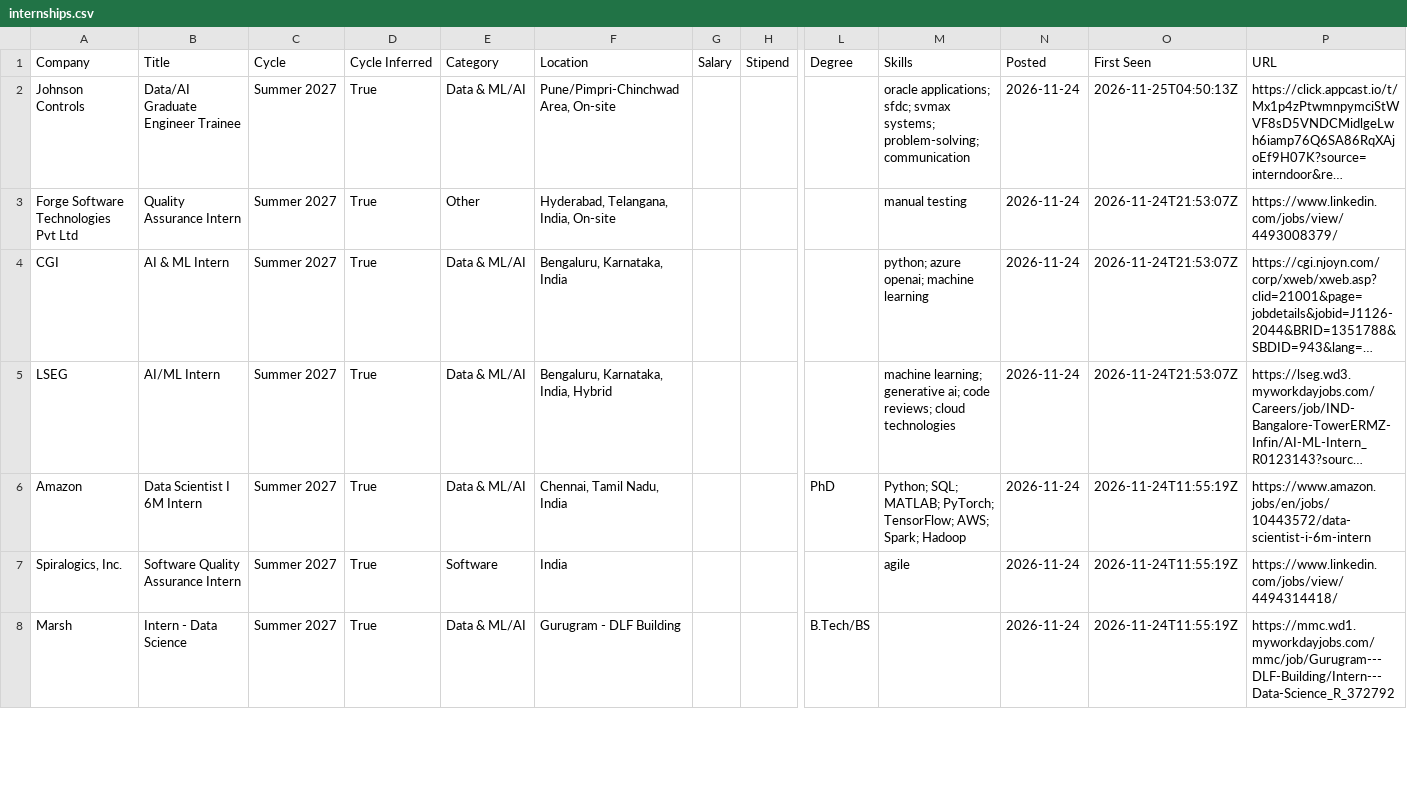
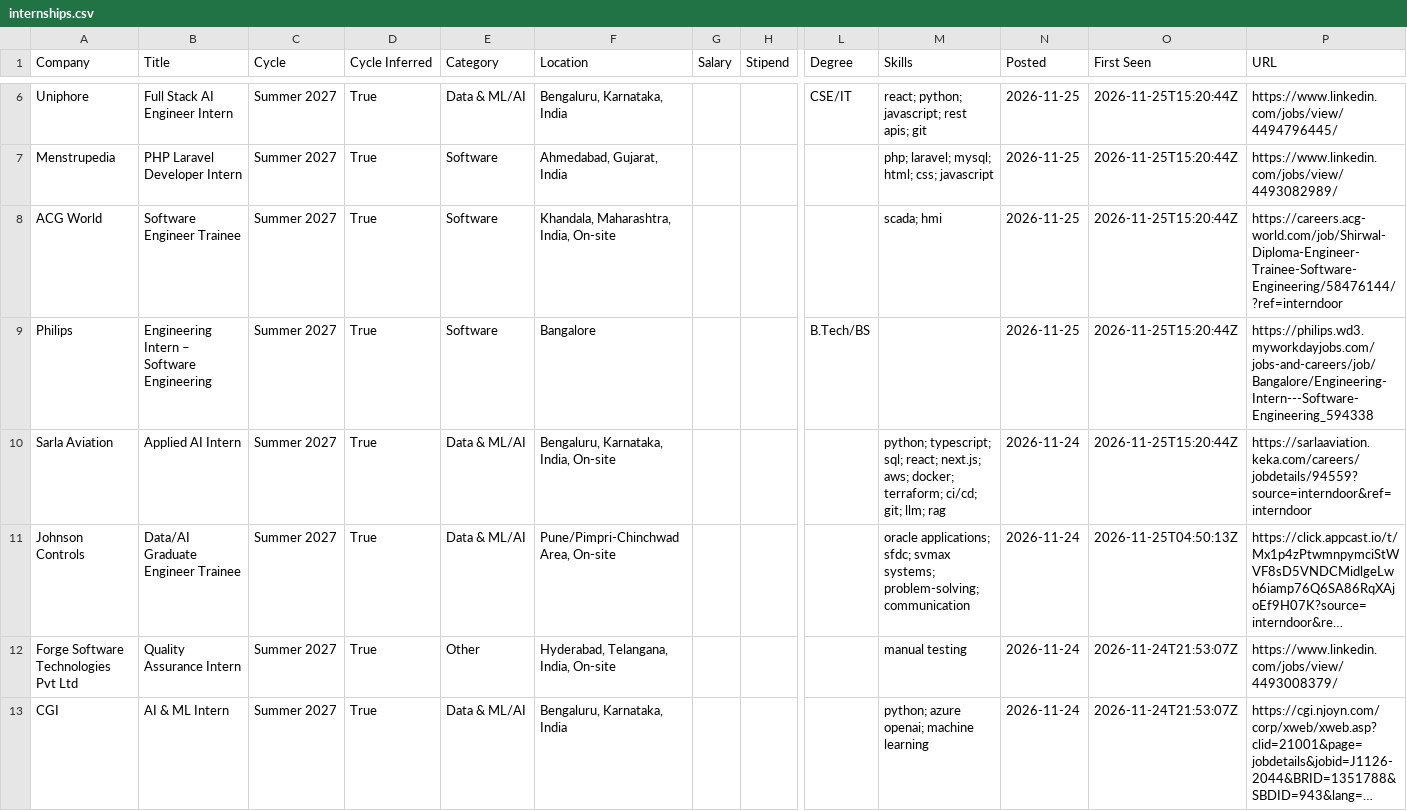
Before and after one commit to lcs2024016-arch/intern-work, a CSV file: data/internships.csv, drawn as a sheet; only a part is shown, gaps mark what is left out; the shorter side is filled out with more unchanged rows; long unchanged cells end in …; rows hold the shown columns only; the diff covers the shown part only; the diff names each change by its address in the sheet, - before the commit and + after, or states it on an @@ line.

Commit message:
chore: update internships (2026-11-25 15:20 UTC)

```diff
--- a/data/internships.csv
+++ b/data/internships.csv
+row 6: Uniphore | Full Stack AI Engineer Intern | Summer 2027 | True | Data & ML/AI | Bengaluru, Karnataka, India |  |  | CSE/IT | react; python; javascript; rest apis; git | 2026-11-25 | 2026-11-25T15:20:44Z | https://www.linkedin.com/jobs/view/4494796445/
+row 7: Menstrupedia | PHP Laravel Developer Intern | Summer 2027 | True | Software | Ahmedabad, Gujarat, India |  |  |  | php; laravel; mysql; html; css; javascript | 2026-11-25 | 2026-11-25T15:20:44Z | https://www.linkedin.com/jobs/view/4493082989/
+row 8: ACG World | Software Engineer Trainee | Summer 2027 | True | Software | Khandala, Maharashtra, India, On-site |  |  |  | scada; hmi | 2026-11-25 | 2026-11-25T15:20:44Z | https://careers.acg-world.com/job/Shirwal-Diploma-Engineer-Trainee-Software-Engineering/58476144/?ref=interndoor
+row 9: Philips | Engineering Intern – Software Engineering | Summer 2027 | True | Software | Bangalore |  |  | B.Tech/BS |  | 2026-11-25 | 2026-11-25T15:20:44Z | https://philips.wd3.myworkdayjobs.com/jobs-and-careers/job/Bangalore/Engineering-Intern---Software-Engineering_594338
+row 10: Sarla Aviation | Applied AI Intern | Summer 2027 | True | Data & ML/AI | Bengaluru, Karnataka, India, On-site |  |  |  | python; typescript; sql; react; next.js; aws; docker; terraform; ci/cd; git; llm; rag | 2026-11-24 | 2026-11-25T15:20:44Z | https://sarlaaviation.keka.com/careers/jobdetails/94559?source=interndoor&ref=interndoor
```
Also changed, not shown: 12 added rows elsewhere in this file, 13 other files.
